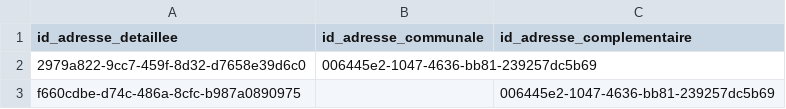
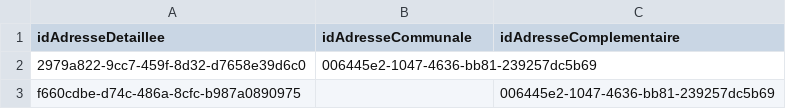
Before and after one commit to cnigfr/standard-adresse-schema, a CSV file: schema/classe-adressedetaillee/exemple-valide.csv, drawn as a sheet.

Commit message:
Update exemple-valide.csv

```diff
--- a/schema/classe-adressedetaillee/exemple-valide.csv
+++ b/schema/classe-adressedetaillee/exemple-valide.csv
@@ -1,2 +1,2 @@
-id_adresse_detaillee,id_adresse_communale,id_adresse_complementaire
+idAdresseDetaillee,idAdresseCommunale,idAdresseComplementaire
 2979a822-9cc7-459f-8d32-d7658e39d6c0,006445e2-1047-4636-bb81-239257dc5b69,
```
